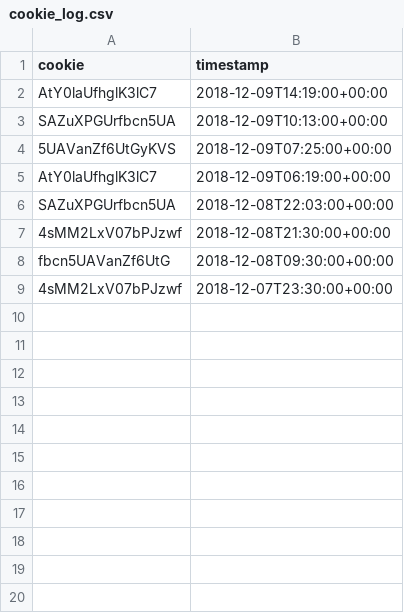
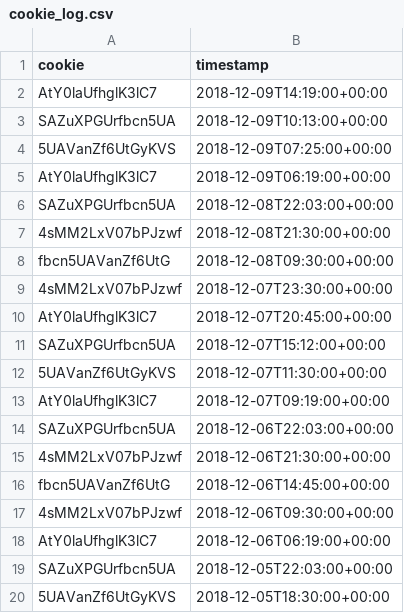
Before and after one commit to Saefurukawa/cookie-assignment, a CSV file: data/cookie_log.csv, drawn as a sheet.

```diff
--- a/data/cookie_log.csv
+++ b/data/cookie_log.csv
@@ -9 +9,12 @@ fbcn5UAVanZf6UtG,2018-12-08T09:30:00+00:00
 4sMM2LxV07bPJzwf,2018-12-07T23:30:00+00:00
+AtY0laUfhglK3lC7,2018-12-07T20:45:00+00:00
+SAZuXPGUrfbcn5UA,2018-12-07T15:12:00+00:00
+5UAVanZf6UtGyKVS,2018-12-07T11:30:00+00:00
+AtY0laUfhglK3lC7,2018-12-07T09:19:00+00:00
+SAZuXPGUrfbcn5UA,2018-12-06T22:03:00+00:00
+4sMM2LxV07bPJzwf,2018-12-06T21:30:00+00:00
+fbcn5UAVanZf6UtG,2018-12-06T14:45:00+00:00
+4sMM2LxV07bPJzwf,2018-12-06T09:30:00+00:00
+AtY0laUfhglK3lC7,2018-12-06T06:19:00+00:00
+SAZuXPGUrfbcn5UA,2018-12-05T22:03:00+00:00
+5UAVanZf6UtGyKVS,2018-12-05T18:30:00+00:00
```
Also changed, not shown: 4 other files.
